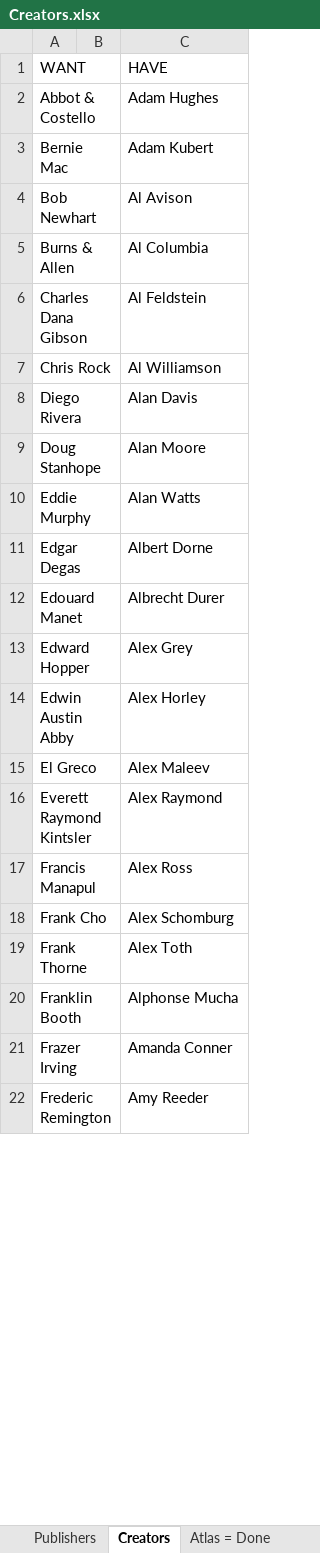
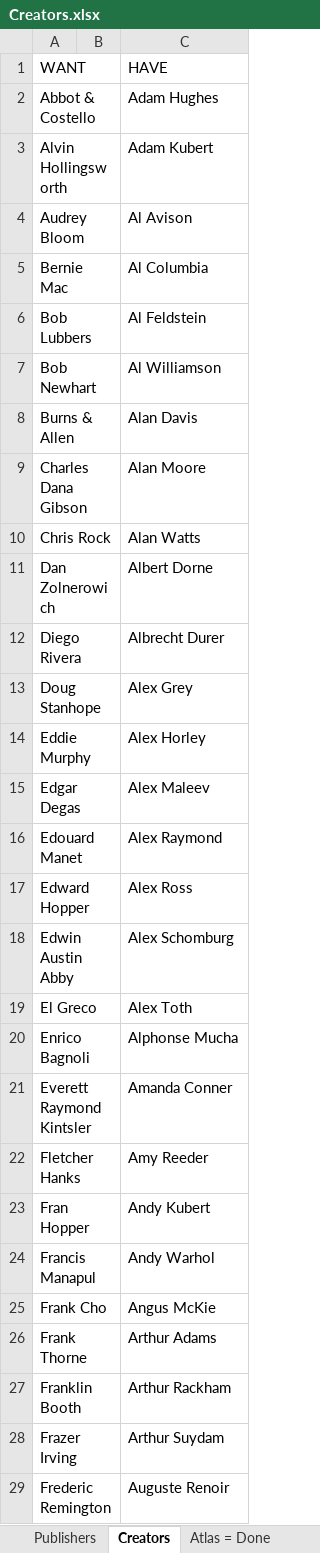
Before and after one commit to blzimg/blzimg.github.io, an Excel workbook: Creators.xlsx, sheet Creators, drawn as a sheet; only a part is shown; values as stored, in another font and other column widths than the file's, no borders; table styles not drawn; addresses are those after the commit; the diff covers the shown part only; the diff names each change by its address in the sheet, - before the commit and + after, or states it on an @@ line.

```diff
--- a/Creators.xlsx (sheet Creators)
+++ b/Creators.xlsx (sheet Creators)
+row 3: Alvin Hollingsworth |  | Adam Kubert
+row 4: Audrey Bloom |  | Al Avison
-C5 (HAVE): Adam Kubert
+C5 (HAVE): Al Columbia
+row 6: Bob Lubbers |  | Al Feldstein
-C7 (HAVE): Al Avison
+C7 (HAVE): Al Williamson
-C8 (HAVE): Al Columbia
+C8 (HAVE): Alan Davis
-C9 (HAVE): Al Feldstein
+C9 (HAVE): Alan Moore
-C10 (HAVE): Al Williamson
+C10 (HAVE): Alan Watts
+row 11: Dan Zolnerowich |  | Albert Dorne
-C12 (HAVE): Alan Davis
+C12 (HAVE): Albrecht Durer
-C13 (HAVE): Alan Moore
+C13 (HAVE): Alex Grey
-C14 (HAVE): Alan Watts
+C14 (HAVE): Alex Horley
-C15 (HAVE): Albert Dorne
+C15 (HAVE): Alex Maleev
-C16 (HAVE): Albrecht Durer
+C16 (HAVE): Alex Raymond
-C17 (HAVE): Alex Grey
+C17 (HAVE): Alex Ross
-C18 (HAVE): Alex Horley
+C18 (HAVE): Alex Schomburg
-C19 (HAVE): Alex Maleev
+C19 (HAVE): Alex Toth
+row 20: Enrico Bagnoli |  | Alphonse Mucha
-C21 (HAVE): Alex Raymond
+C21 (HAVE): Amanda Conner
+row 22: Fletcher Hanks |  | Amy Reeder
+row 23: Fran Hopper |  | Andy Kubert
-C24 (HAVE): Alex Ross
+C24 (HAVE): Andy Warhol
-C25 (HAVE): Alex Schomburg
+C25 (HAVE): Angus McKie
-C26 (HAVE): Alex Toth
+C26 (HAVE): Arthur Adams
-C27 (HAVE): Alphonse Mucha
+C27 (HAVE): Arthur Rackham
-C28 (HAVE): Amanda Conner
+C28 (HAVE): Arthur Suydam
-C29 (HAVE): Amy Reeder
+C29 (HAVE): Auguste Renoir
```
Also changed, not shown: 14 added rows, 21 removed rows and 137 edited cells elsewhere in this sheet, 37 other files.
